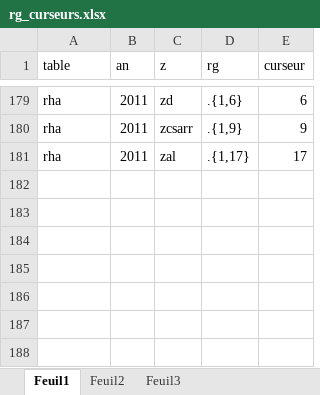
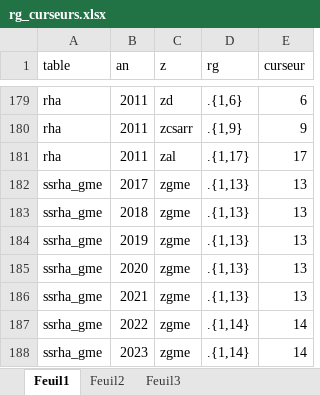
Before and after one commit to GuillaumePressiat/formats_pmeasyr, an Excel workbook: formats/regpexpr/rg_curseurs.xlsx, sheet Feuil1, drawn as a sheet; only a part is shown, gaps mark what is left out; values as stored, in another font and other column widths than the file's, no borders; the diff names each change by its address in the sheet, - before the commit and + after, or states it on an @@ line.

Commit message:
update rg+curseurs pour ssrha gme pypmsi

```diff
--- a/formats/regpexpr/rg_curseurs.xlsx (sheet Feuil1)
+++ b/formats/regpexpr/rg_curseurs.xlsx (sheet Feuil1)
+row 182: ssrha_gme | 2017 | zgme | .{1,13} | 13
+row 183: ssrha_gme | 2018 | zgme | .{1,13} | 13
+row 184: ssrha_gme | 2019 | zgme | .{1,13} | 13
+row 185: ssrha_gme | 2020 | zgme | .{1,13} | 13
+row 186: ssrha_gme | 2021 | zgme | .{1,13} | 13
+row 187: ssrha_gme | 2022 | zgme | .{1,14} | 14
+row 188: ssrha_gme | 2023 | zgme | .{1,14} | 14
```
